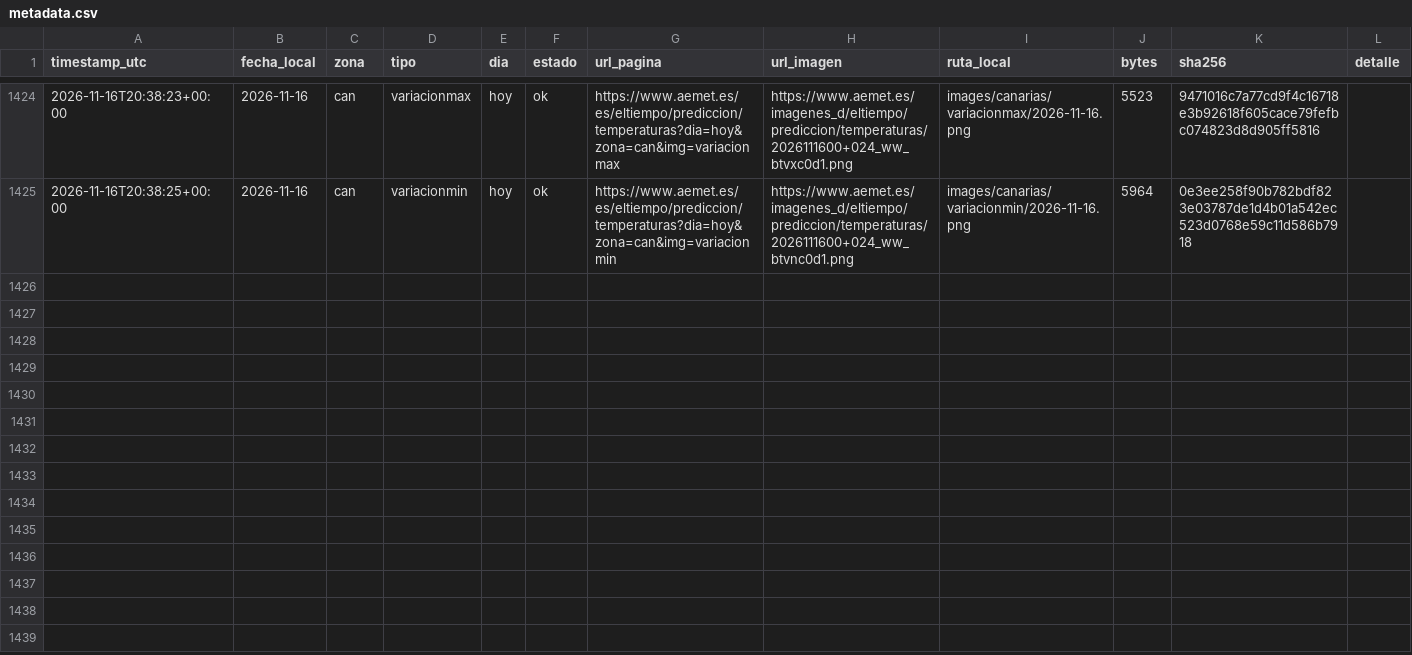
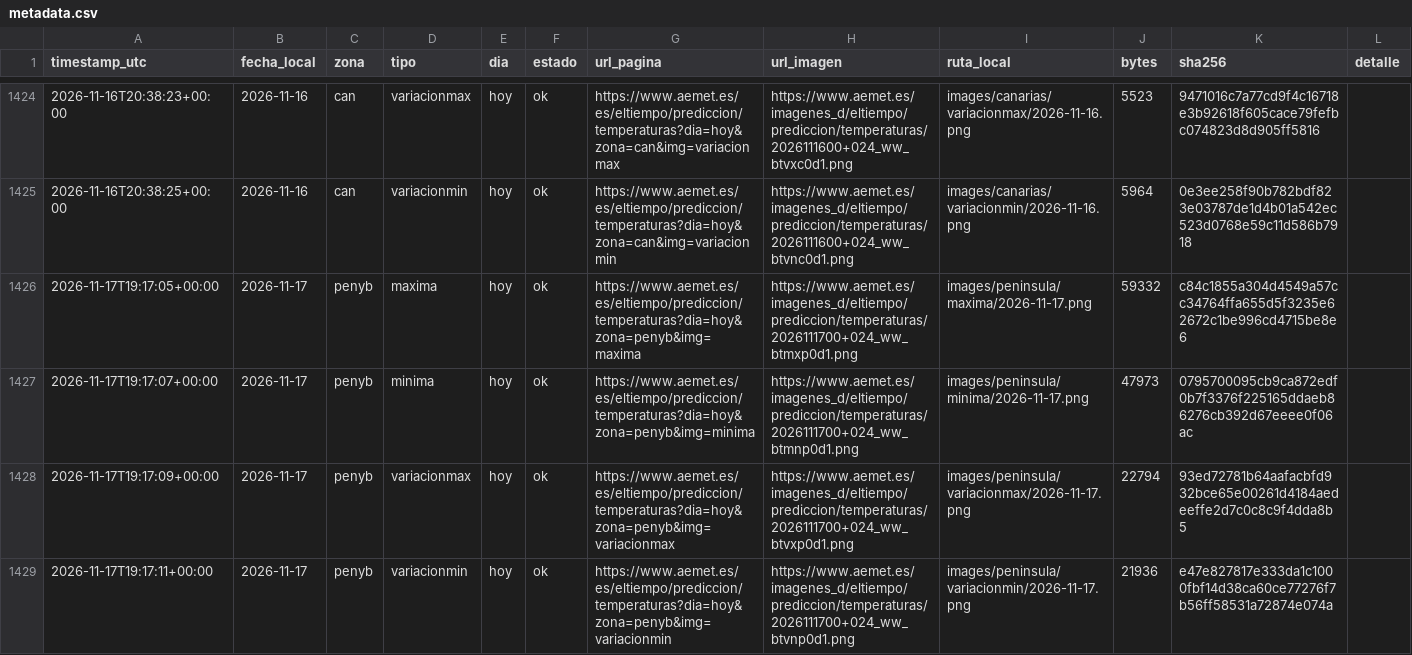
Before and after one commit to prestigyo/refugio-climatico, a CSV file: aemet-temperaturas/metadata.csv, drawn as a sheet; only a part is shown, gaps mark what is left out; the diff covers the shown part only; the diff names each change by its address in the sheet, - before the commit and + after, or states it on an @@ line.

```diff
--- a/aemet-temperaturas/metadata.csv
+++ b/aemet-temperaturas/metadata.csv
+row 1426: 2026-11-17T19:17:05+00:00 | 2026-11-17 | penyb | maxima | hoy | ok | https://www.aemet.es/es/eltiempo/prediccion/temperaturas?dia=hoy&zona=penyb&img=maxima | https://www.aemet.es/imagenes_d/eltiempo/prediccion/temperaturas/2026111700+024_ww_btmxp0d1.png | images/peninsula/maxima/2026-11-17.png | 59332 | c84c1855a304d4549a57cc34764ffa655d5f3235e62672c1be996cd4715be8e6
+row 1427: 2026-11-17T19:17:07+00:00 | 2026-11-17 | penyb | minima | hoy | ok | https://www.aemet.es/es/eltiempo/prediccion/temperaturas?dia=hoy&zona=penyb&img=minima | https://www.aemet.es/imagenes_d/eltiempo/prediccion/temperaturas/2026111700+024_ww_btmnp0d1.png | images/peninsula/minima/2026-11-17.png | 47973 | 0795700095cb9ca872edf0b7f3376f225165ddaeb86276cb392d67eeee0f06ac
+row 1428: 2026-11-17T19:17:09+00:00 | 2026-11-17 | penyb | variacionmax | hoy | ok | https://www.aemet.es/es/eltiempo/prediccion/temperaturas?dia=hoy&zona=penyb&img=variacionmax | https://www.aemet.es/imagenes_d/eltiempo/prediccion/temperaturas/2026111700+024_ww_btvxp0d1.png | images/peninsula/variacionmax/2026-11-17.png | 22794 | 93ed72781b64aafacbfd932bce65e00261d4184aedeeffe2d7c0c8c9f4dda8b5
+row 1429: 2026-11-17T19:17:11+00:00 | 2026-11-17 | penyb | variacionmin | hoy | ok | https://www.aemet.es/es/eltiempo/prediccion/temperaturas?dia=hoy&zona=penyb&img=variacionmin | https://www.aemet.es/imagenes_d/eltiempo/prediccion/temperaturas/2026111700+024_ww_btvnp0d1.png | images/peninsula/variacionmin/2026-11-17.png | 21936 | e47e827817e333da1c1000fbf14d38ca60ce77276f7b56ff58531a72874e074a
```
Also changed, not shown: 4 added rows elsewhere in this file, 8 other files.
